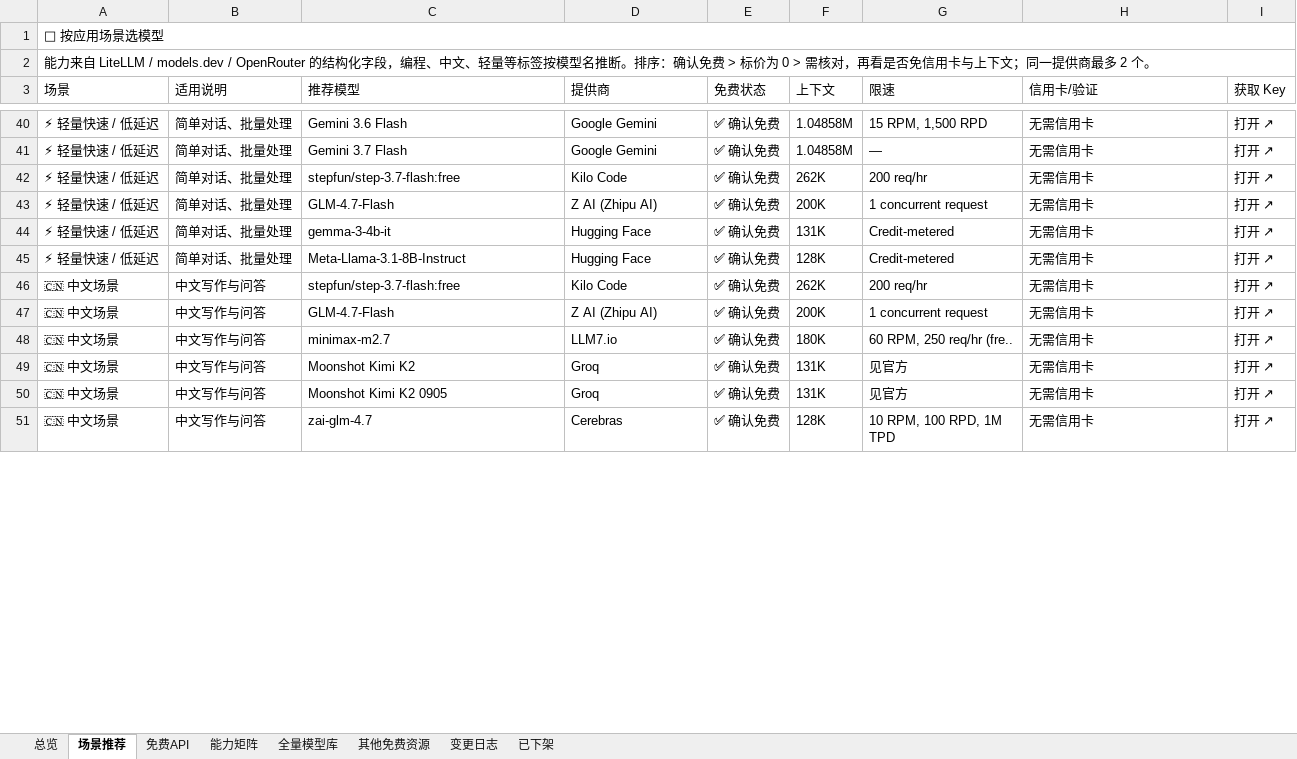
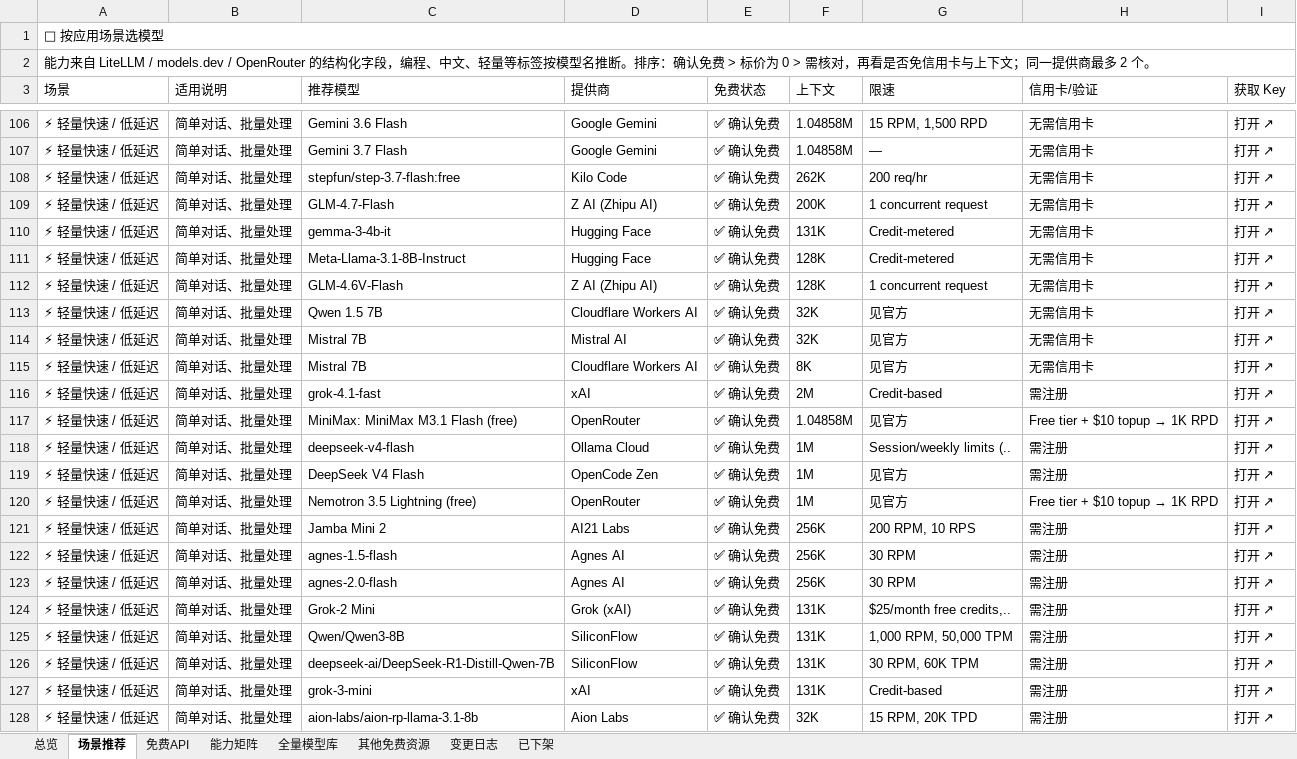
Before and after one commit to mi-agent/resources, an Excel workbook: free-resources.xlsx, sheet 场景推荐, drawn as a sheet; only a part is shown, gaps mark what is left out; the shorter side is filled out with more unchanged rows; values as stored, in another font and other column widths than the file's, no cell formats; the diff covers the shown part only; the diff names each change by its address in the sheet, - before the commit and + after, or states it on an @@ line.

```diff
--- a/free-resources.xlsx (sheet 场景推荐)
+++ b/free-resources.xlsx (sheet 场景推荐)
+row 112: ⚡ 轻量快速 / 低延迟 | 简单对话、批量处理 | GLM-4.6V-Flash | Z AI (Zhipu AI) | ✅ 确认免费 | 128K | 1 concurrent request | 无需信用卡 | 打开 ↗
+row 113: ⚡ 轻量快速 / 低延迟 | 简单对话、批量处理 | Qwen 1.5 7B | Cloudflare Workers AI | ✅ 确认免费 | 32K | 见官方 | 无需信用卡 | 打开 ↗
+row 114: ⚡ 轻量快速 / 低延迟 | 简单对话、批量处理 | Mistral 7B | Mistral AI | ✅ 确认免费 | 32K | 见官方 | 无需信用卡 | 打开 ↗
+row 115: ⚡ 轻量快速 / 低延迟 | 简单对话、批量处理 | Mistral 7B | Cloudflare Workers AI | ✅ 确认免费 | 8K | 见官方 | 无需信用卡 | 打开 ↗
+row 116: ⚡ 轻量快速 / 低延迟 | 简单对话、批量处理 | grok-4.1-fast | xAI | ✅ 确认免费 | 2M | Credit-based | 需注册 | 打开 ↗
+row 117: ⚡ 轻量快速 / 低延迟 | 简单对话、批量处理 | MiniMax: MiniMax M3.1 Flash (free) | OpenRouter | ✅ 确认免费 | 1.04858M | 见官方 | Free tier + $10 topup → 1K RPD | 打开 ↗
+row 118: ⚡ 轻量快速 / 低延迟 | 简单对话、批量处理 | deepseek-v4-flash | Ollama Cloud | ✅ 确认免费 | 1M | Session/weekly limits (.. | 需注册 | 打开 ↗
+row 119: ⚡ 轻量快速 / 低延迟 | 简单对话、批量处理 | DeepSeek V4 Flash | OpenCode Zen | ✅ 确认免费 | 1M | 见官方 | 需注册 | 打开 ↗
+row 120: ⚡ 轻量快速 / 低延迟 | 简单对话、批量处理 | Nemotron 3.5 Lightning (free) | OpenRouter | ✅ 确认免费 | 1M | 见官方 | Free tier + $10 topup → 1K RPD | 打开 ↗
+row 121: ⚡ 轻量快速 / 低延迟 | 简单对话、批量处理 | Jamba Mini 2 | AI21 Labs | ✅ 确认免费 | 256K | 200 RPM, 10 RPS | 需注册 | 打开 ↗
+row 122: ⚡ 轻量快速 / 低延迟 | 简单对话、批量处理 | agnes-1.5-flash | Agnes AI | ✅ 确认免费 | 256K | 30 RPM | 需注册 | 打开 ↗
+row 123: ⚡ 轻量快速 / 低延迟 | 简单对话、批量处理 | agnes-2.0-flash | Agnes AI | ✅ 确认免费 | 256K | 30 RPM | 需注册 | 打开 ↗
+row 124: ⚡ 轻量快速 / 低延迟 | 简单对话、批量处理 | Grok-2 Mini | Grok (xAI) | ✅ 确认免费 | 131K | $25/month free credits,.. | 需注册 | 打开 ↗
+row 125: ⚡ 轻量快速 / 低延迟 | 简单对话、批量处理 | Qwen/Qwen3-8B | SiliconFlow | ✅ 确认免费 | 131K | 1,000 RPM, 50,000 TPM | 需注册 | 打开 ↗
+row 126: ⚡ 轻量快速 / 低延迟 | 简单对话、批量处理 | deepseek-ai/DeepSeek-R1-Distill-Qwen-7B | SiliconFlow | ✅ 确认免费 | 131K | 30 RPM, 60K TPM | 需注册 | 打开 ↗
+row 127: ⚡ 轻量快速 / 低延迟 | 简单对话、批量处理 | grok-3-mini | xAI | ✅ 确认免费 | 131K | Credit-based | 需注册 | 打开 ↗
+row 128: ⚡ 轻量快速 / 低延迟 | 简单对话、批量处理 | aion-labs/aion-rp-llama-3.1-8b | Aion Labs | ✅ 确认免费 | 32K | 15 RPM, 20K TPD | 需注册 | 打开 ↗
```
Also changed, not shown: 114 added rows and 1 edited cell elsewhere in this sheet, sheet 全量模型库, sheet 其他免费资源, sheet 能力矩阵, sheet 免费API, sheet 变更日志, sheet 已下架, 1 more sheet, cell formats, 3 other files.
